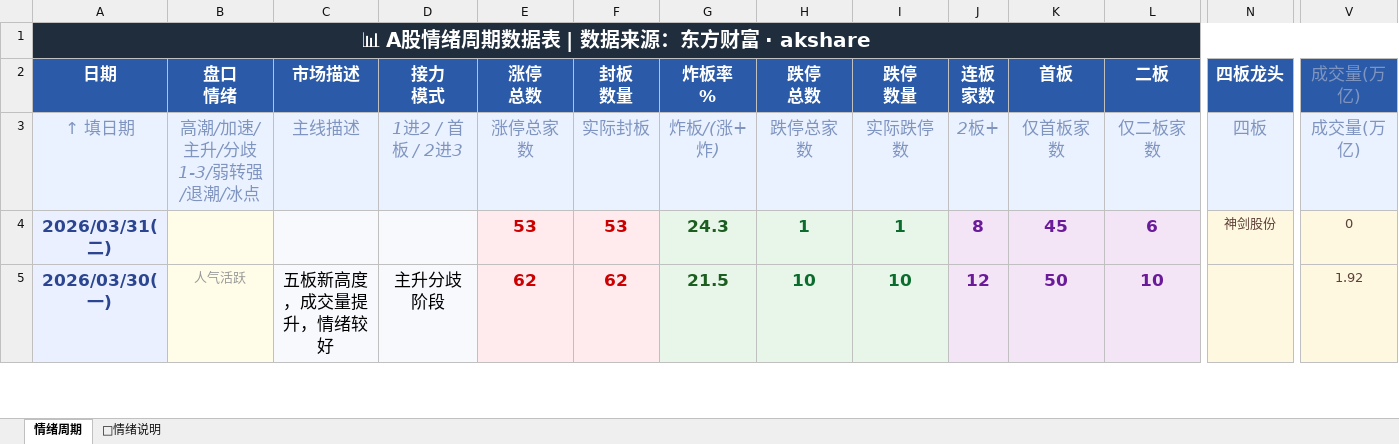
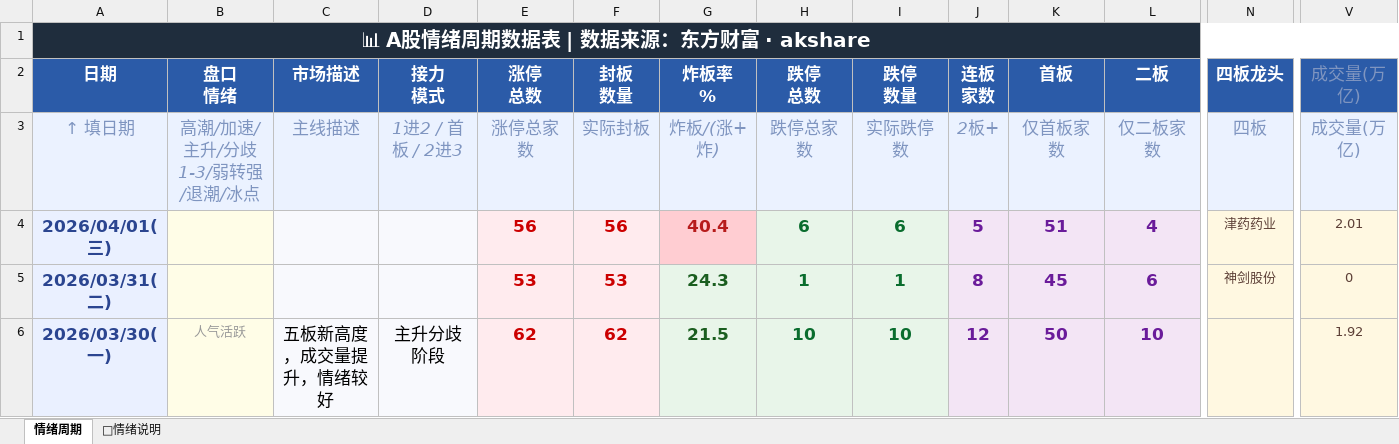
Before and after one commit to Buer97/KHOENIX, an Excel workbook: 情绪周期.xlsx, sheet 情绪周期, drawn as a sheet; only a part is shown, gaps mark what is left out; values as stored, in another font and other column widths than the file's, no borders; rows hold the shown columns only; the diff names each change by its address in the sheet, - before the commit and + after, or states it on an @@ line.

```diff
--- a/情绪周期.xlsx (sheet 情绪周期)
+++ b/情绪周期.xlsx (sheet 情绪周期)
+row 4: 2026/04/01(三) |  |  |  | 56 | 56 | 40.4 | 6 | 6 | 5 | 51 | 4 | 津药药业 | 2.01
```
